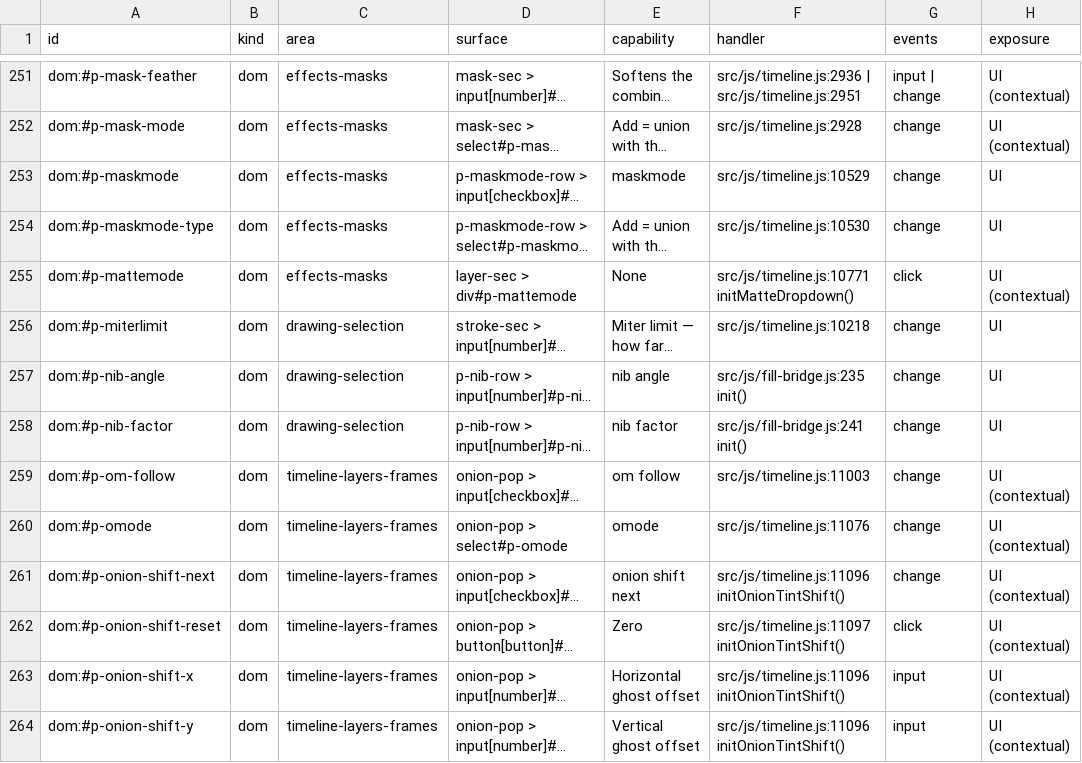
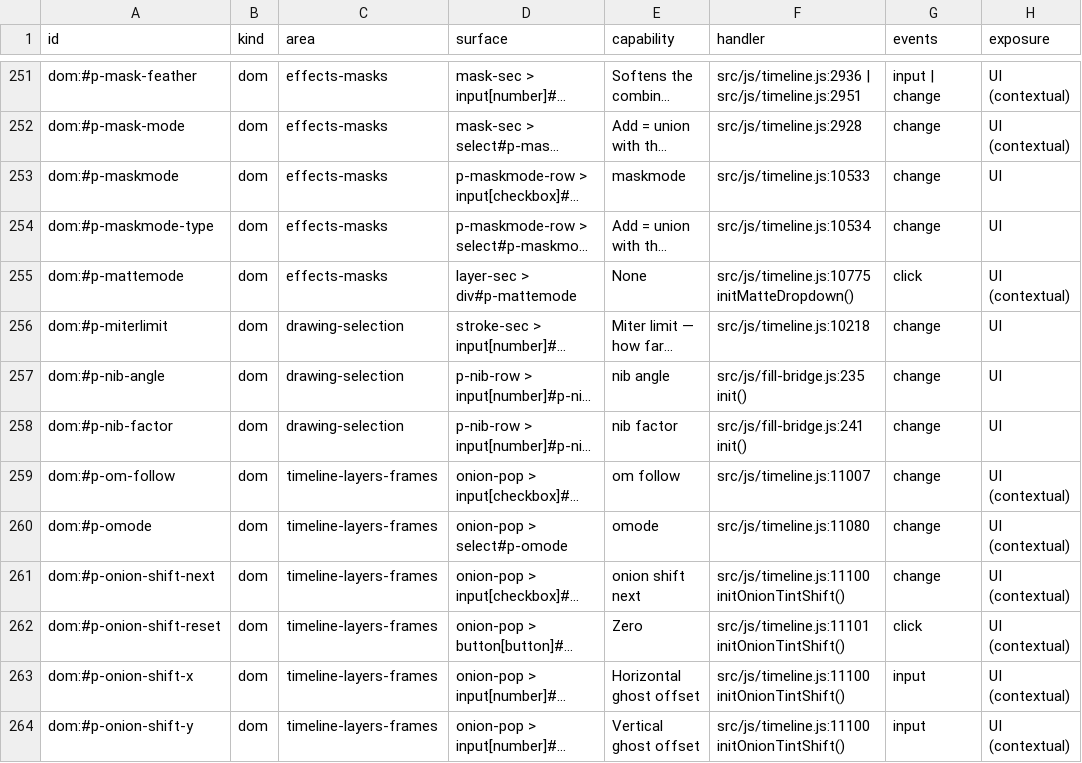
Before and after one commit to mysteropodes/nemo, a CSV file: engineering/inventory/surfaces.csv, drawn as a sheet; only a part is shown, gaps mark what is left out; long unchanged cells end in …; the diff covers the shown part only; the diff names each change by its address in the sheet, - before the commit and + after, or states it on an @@ line.

```diff
--- a/engineering/inventory/surfaces.csv
+++ b/engineering/inventory/surfaces.csv
-F253 (handler): src/js/timeline.js:10529
+F253 (handler): src/js/timeline.js:10533
-F254 (handler): src/js/timeline.js:10530
+F254 (handler): src/js/timeline.js:10534
-F255 (handler): src/js/timeline.js:10771 initMatteDropdown()
+F255 (handler): src/js/timeline.js:10775 initMatteDropdown()
-F259 (handler): src/js/timeline.js:11003
+F259 (handler): src/js/timeline.js:11007
-F260 (handler): src/js/timeline.js:11076
+F260 (handler): src/js/timeline.js:11080
-F261 (handler): src/js/timeline.js:11096 initOnionTintShift()
+F261 (handler): src/js/timeline.js:11100 initOnionTintShift()
-F262 (handler): src/js/timeline.js:11097 initOnionTintShift()
+F262 (handler): src/js/timeline.js:11101 initOnionTintShift()
-F263:F264 (handler): src/js/timeline.js:11096 initOnionTintShift()
+F263:F264 (handler): src/js/timeline.js:11100 initOnionTintShift()
```
Also changed, not shown: 149 edited cells elsewhere in this file, 3 other files.
